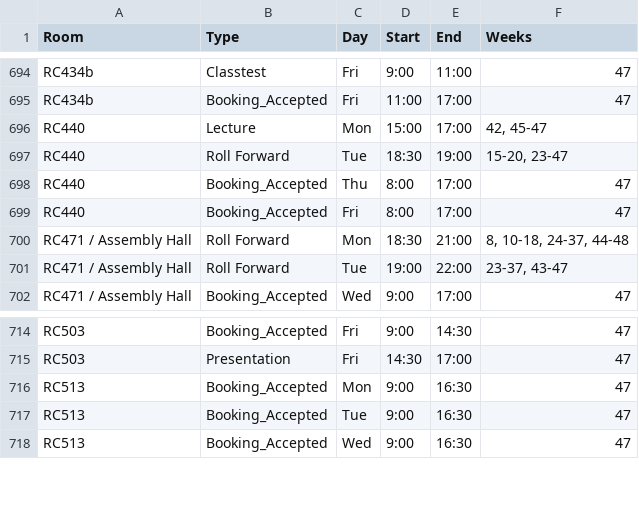
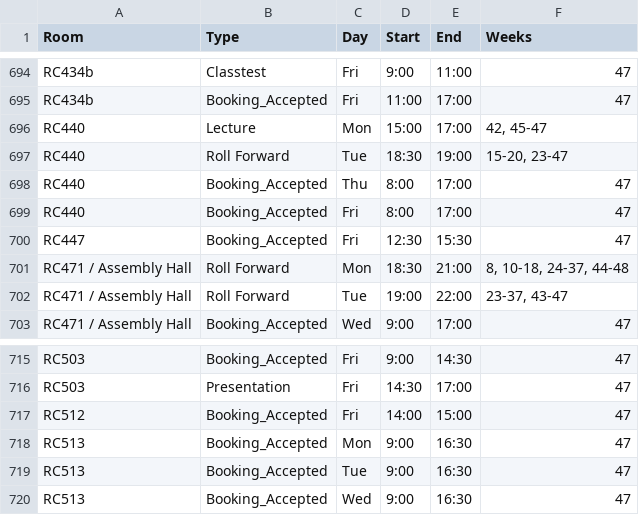
Before and after one commit to JonahMcN/StrathRooms.github.io, a CSV file: data/room_bookings.csv, drawn as a sheet; only a part is shown, gaps mark what is left out; the diff names each change by its address in the sheet, - before the commit and + after, or states it on an @@ line.

```diff
--- a/data/room_bookings.csv
+++ b/data/room_bookings.csv
+row 700: RC447 | Booking_Accepted | Fri | 12:30 | 15:30 | 47
+row 717: RC512 | Booking_Accepted | Fri | 14:00 | 15:00 | 47
```
Also changed, not shown: data/empty_bookings.csv.
